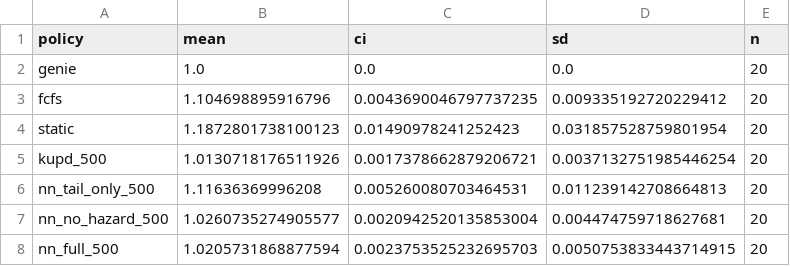
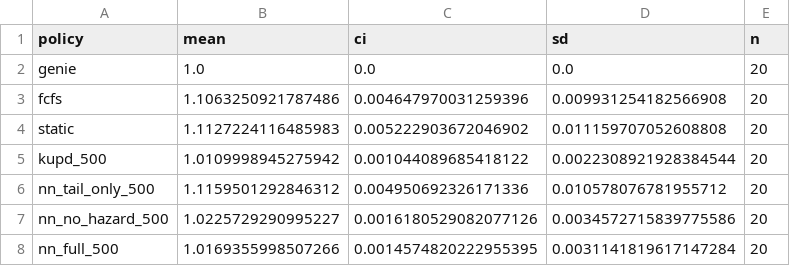
Before and after one commit to sheffy-r-w/queueing-simulation, a CSV file: results/s13_imitation_kupd_summary.csv, drawn as a sheet.

```diff
--- a/results/s13_imitation_kupd_summary.csv
+++ b/results/s13_imitation_kupd_summary.csv
@@ -2,7 +2,7 @@ policy,mean,ci,sd,n
 genie,1.0,0.0,0.0,20
-fcfs,1.104698895916796,0.0043690046797737235,0.009335192720229412,20
-static,1.1872801738100123,0.01490978241252423,0.031857528759801954,20
-kupd_500,1.0130718176511926,0.0017378662879206721,0.0037132751985446254,20
-nn_tail_only_500,1.11636369996208,0.005260080703464531,0.011239142708664813,20
-nn_no_hazard_500,1.0260735274905577,0.0020942520135853004,0.004474759718627681,20
-nn_full_500,1.0205731868877594,0.0023753525232695703,0.0050753833443714915,20
+fcfs,1.1063250921787486,0.004647970031259396,0.009931254182566908,20
+static,1.1127224116485983,0.005222903672046902,0.011159707052608808,20
+kupd_500,1.0109998945275942,0.001044089685418122,0.0022308921928384544,20
+nn_tail_only_500,1.1159501292846312,0.004950692326171336,0.010578076781955712,20
+nn_no_hazard_500,1.0225729290995227,0.0016180529082077126,0.0034572715839775586,20
+nn_full_500,1.0169355998507266,0.0014574820222955395,0.0031141819617147284,20
```
Also changed, not shown: results/s13_headline.csv, results/s13_headline_blocks.csv, 16 other files.
